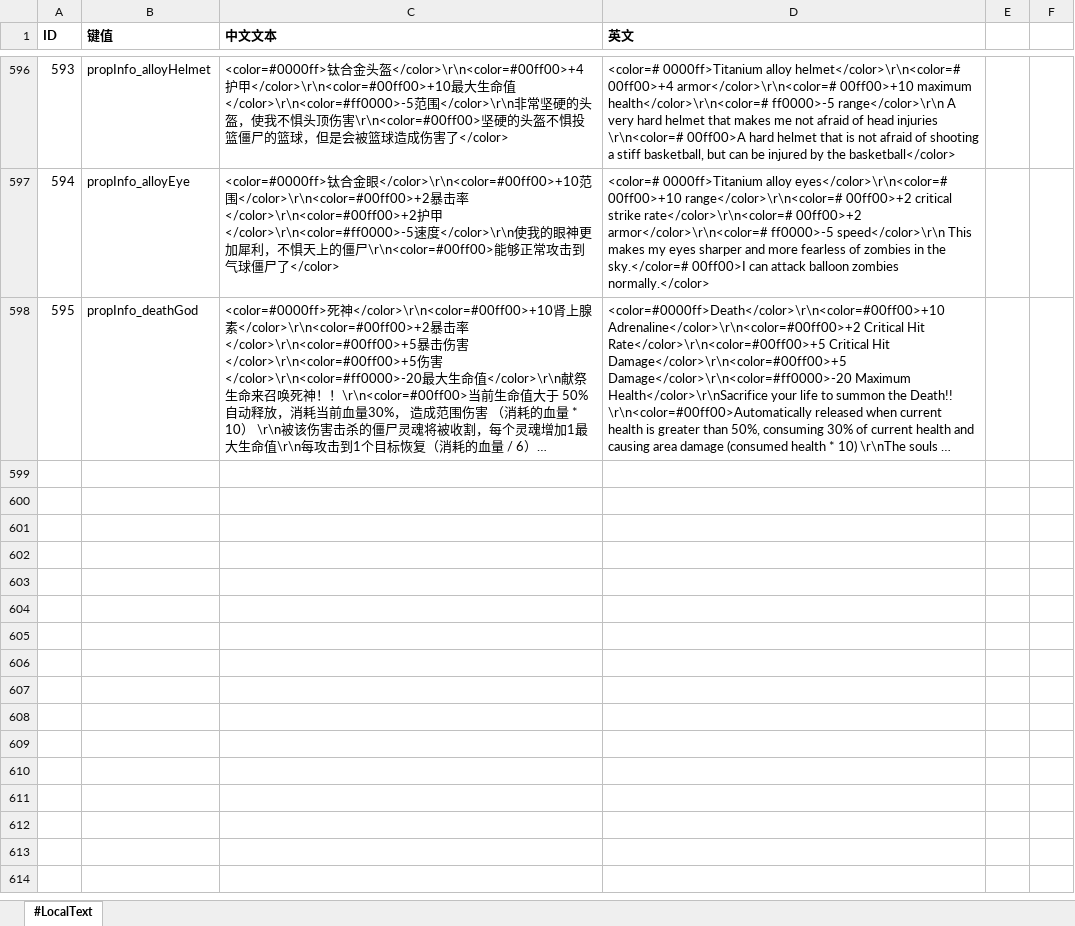
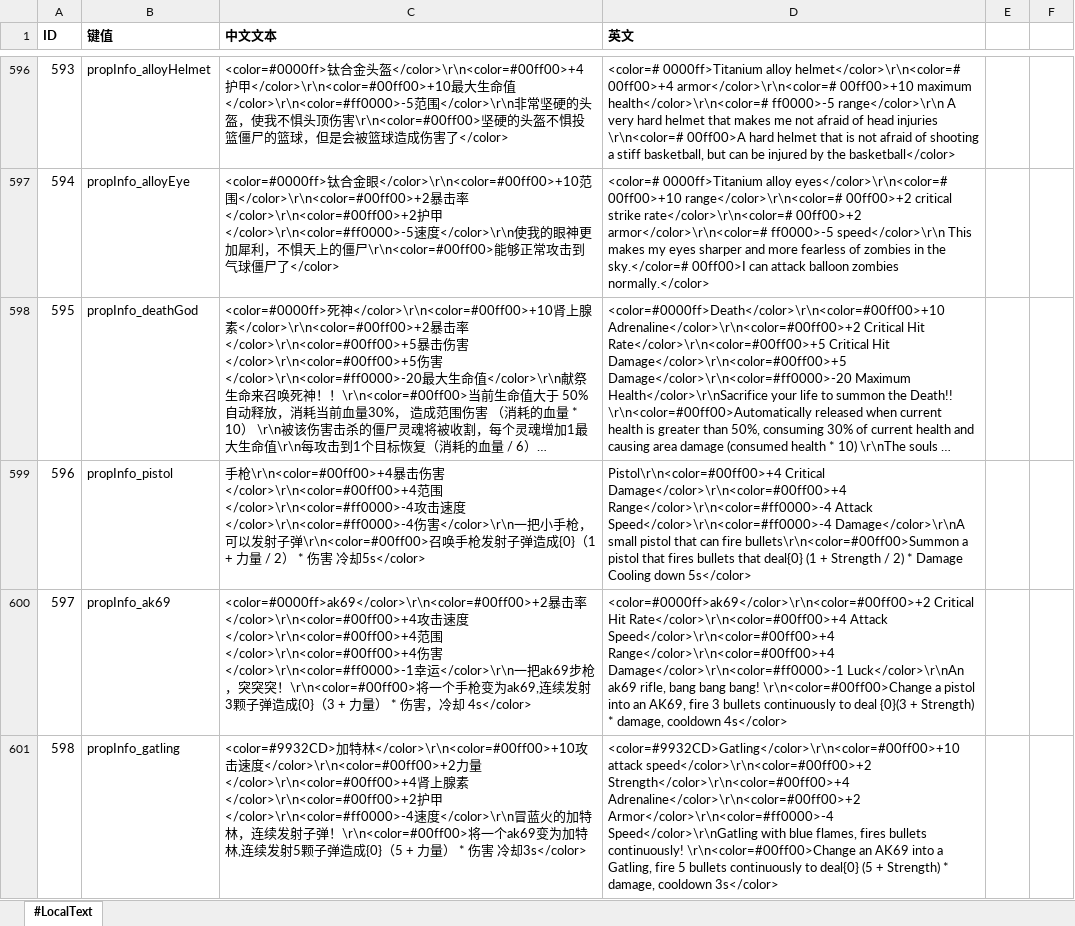
Before and after one commit to aa1345171901/Crazy-Dave-Bad-Adventure, an Excel workbook: ExcelToCs/配置/文本配置表.xlsx, sheet #LocalText, drawn as a sheet; only a part is shown, gaps mark what is left out; long unchanged cells end in …; values as stored, in another font and other column widths than the file's, no borders; the diff names each change by its address in the sheet, - before the commit and + after, or states it on an @@ line.

```diff
--- a/ExcelToCs/配置/文本配置表.xlsx (sheet #LocalText)
+++ b/ExcelToCs/配置/文本配置表.xlsx (sheet #LocalText)
+row 599: 596 | propInfo_pistol | 手枪\r\n<color=#00ff00>+4暴击伤害</color>\r\n<color=#00ff00>+4范围</color>\r\n<color=#ff0000>-4攻击速度</color>\r\n<color=#ff0000>-4伤害</color>\r\n一把小手枪，可以发射子弹\r\n<color=#00ff00>召唤手枪发射子弹造成{0}（1 + 力量 / 2） * 伤害 冷却5s</color> | Pistol\r\n<color=#00ff00>+4 Critical Damage</color>\r\n<color=#00ff00>+4 Range</color>\r\n<color=#ff0000>-4 Attack Speed</color>\r\n<color=#ff0000>-4 Damage</color>\r\nA small pistol that can fire bullets\r\n<color=#00ff00>Summon a pistol that fires bullets that deal{0} (1 + Strength / 2) * Damage Cooling down 5s</color>
+row 600: 597 | propInfo_ak69 | <color=#0000ff>ak69</color>\r\n<color=#00ff00>+2暴击率</color>\r\n<color=#00ff00>+4攻击速度</color>\r\n<color=#00ff00>+4范围</color>\r\n<color=#00ff00>+4伤害</color>\r\n<color=#ff0000>-1幸运</color>\r\n一把ak69步枪，突突突！\r\n<color=#00ff00>将一个手枪变为ak69,连续发射3颗子弹造成{0}（3 + 力量） * 伤害，冷却 4s</color> | <color=#0000ff>ak69</color>\r\n<color=#00ff00>+2 Critical Hit Rate</color>\r\n<color=#00ff00>+4 Attack Speed</color>\r\n<color=#00ff00>+4 Range</color>\r\n<color=#00ff00>+4 Damage</color>\r\n<color=#ff0000>-1 Luck</color>\r\nAn ak69 rifle, bang bang bang! \r\n<color=#00ff00>Change a pistol into an AK69, fire 3 bullets continuously to deal {0}(3 + Strength) * damage, cooldown 4s</color>
+row 601: 598 | propInfo_gatling | <color=#9932CD>加特林</color>\r\n<color=#00ff00>+10攻击速度</color>\r\n<color=#00ff00>+2力量</color>\r\n<color=#00ff00>+4肾上腺素</color>\r\n<color=#00ff00>+2护甲</color>\r\n<color=#ff0000>-4速度</color>\r\n冒蓝火的加特林，连续发射子弹！\r\n<color=#00ff00>将一个ak69变为加特林,连续发射5颗子弹造成{0}（5 + 力量） * 伤害 冷却3s</color> | <color=#9932CD>Gatling</color>\r\n<color=#00ff00>+10 attack speed</color>\r\n<color=#00ff00>+2 Strength</color>\r\n<color=#00ff00>+4 Adrenaline</color>\r\n<color=#00ff00>+2 Armor</color>\r\n<color=#ff0000>-4 Speed</color>\r\nGatling with blue flames, fires bullets continuously! \r\n<color=#00ff00>Change an AK69 into a Gatling, fire 5 bullets continuously to deal{0} (5 + Strength) * damage, cooldown 3s</color>
```
Also changed, not shown: ExcelToCs/配置/商店配置表.xlsx, 42 other files.
